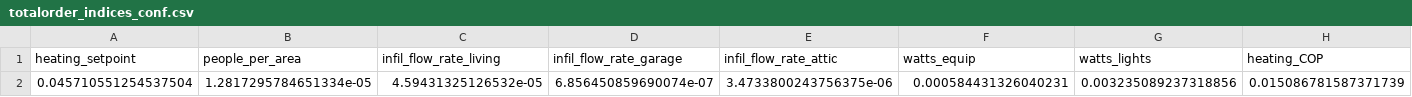
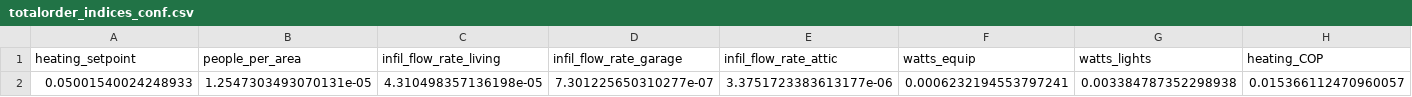
Before and after one commit to jeremy-wang123/eplus_sa, a CSV file: scripts/main/sobol_indices/seed_1/totalorder_indices_conf.csv, drawn as a sheet; only a part is shown; removed rows and columns are numbered as before the commit, all else as after; rows hold the shown columns only; the diff names each change by its address in the sheet, - before the commit and + after, or states it on an @@ line.

```diff
--- a/scripts/main/sobol_indices/seed_1/totalorder_indices_conf.csv
+++ b/scripts/main/sobol_indices/seed_1/totalorder_indices_conf.csv
-row 2: 0.045710551254537504 | 1.2817295784651334e-05 | 4.59431325126532e-05 | 6.856450859690074e-07 | 3.4733800243756375e-06 | 0.000584431326040231 | 0.003235089237318856 | 0.015086781587371739
+row 2: 0.05001540024248933 | 1.2547303493070131e-05 | 4.310498357136198e-05 | 7.301225650310277e-07 | 3.3751723383613177e-06 | 0.0006232194553797241 | 0.003384787352298938 | 0.015366112470960057
```
Also changed, not shown: scripts/main/sobol_indices/seed_2/totalorder_indices_conf.csv, scripts/main/sobol_indices/seed_3/totalorder_indices_conf.csv, 5 other files.
